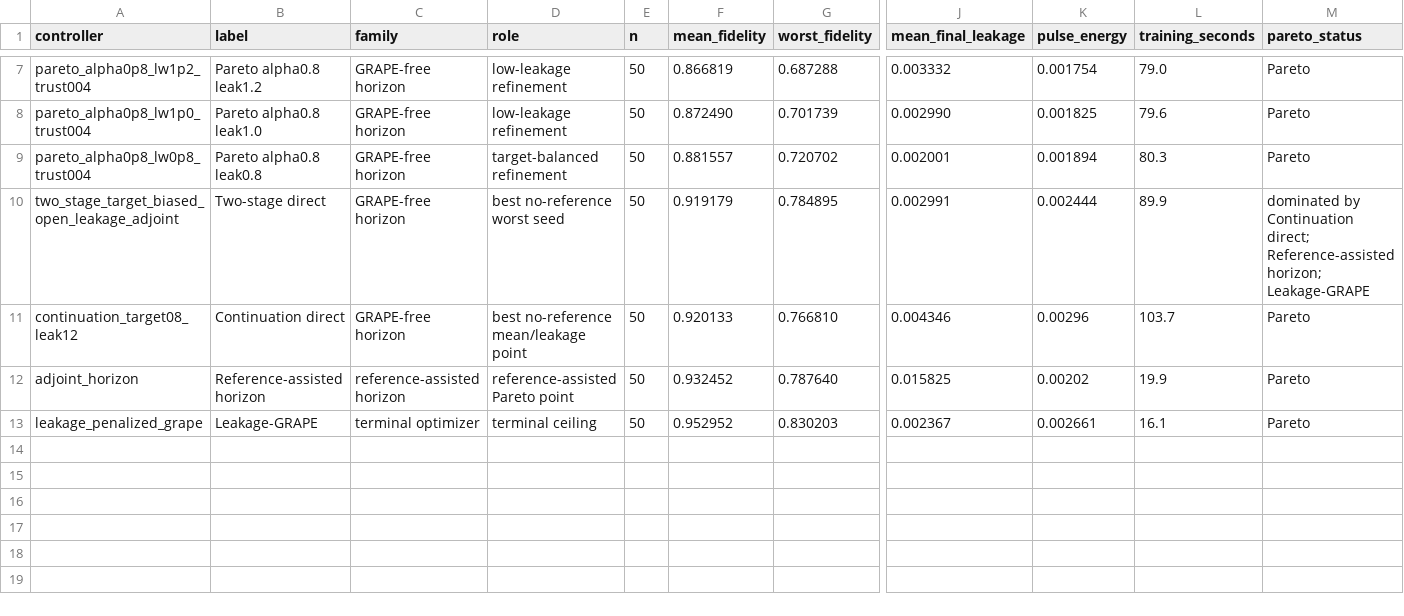
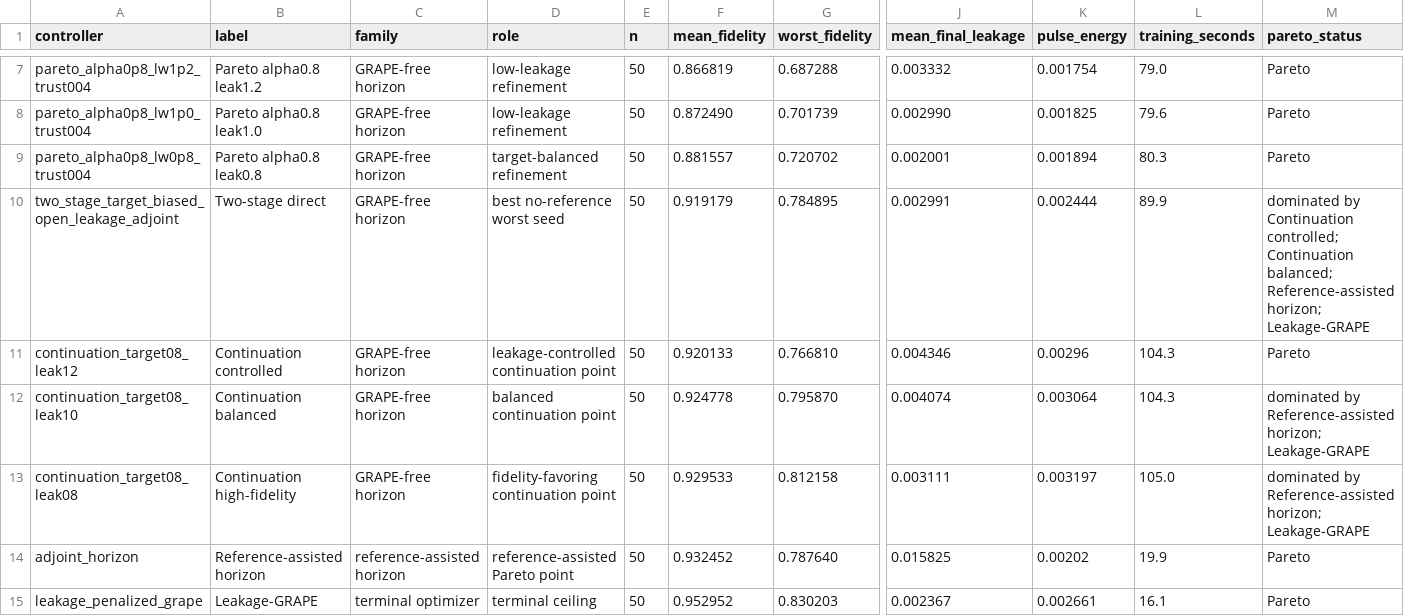
Before and after one commit to FelixY0ung/Robust-Quantum-State-Transfer-via-Disorder-Dressed-Lyapunov-Feedback, a CSV file: results/open_leakage_pareto_audit_results.csv, drawn as a sheet; only a part is shown, gaps mark what is left out; rows hold the shown columns only; the diff names each change by its address in the sheet, - before the commit and + after, or states it on an @@ line.

Commit message:
Expand open-leakage continuation frontier

```diff
--- a/results/open_leakage_pareto_audit_results.csv
+++ b/results/open_leakage_pareto_audit_results.csv
-M10 (pareto_status): …by Continuation direct; Reference-assisted horizon;…
+M10 (pareto_status): …by Continuation controlled; Continuation balanced; Reference-assisted horizon;…
-B11 (label): Continuation direct
+B11 (label): Continuation controlled
-D11 (role): best no-reference mean/leakage point
+D11 (role): leakage-controlled continuation point
-L11 (training_seconds): 103.7
+L11 (training_seconds): 104.3
+row 12: continuation_target08_leak10 | Continuation balanced | GRAPE-free horizon | balanced continuation point | 50 | 0.924778 | 0.795870 | 0.004074 | 0.003064 | 104.3 | dominated by Reference-assisted horizon; Leakage-GRAPE
+row 13: continuation_target08_leak08 | Continuation high-fidelity | GRAPE-free horizon | fidelity-favoring continuation point | 50 | 0.929533 | 0.812158 | 0.003111 | 0.003197 | 105.0 | dominated by Reference-assisted horizon; Leakage-GRAPE
```
Also changed, not shown: results/resource_audit_results.csv, 15 other files.
